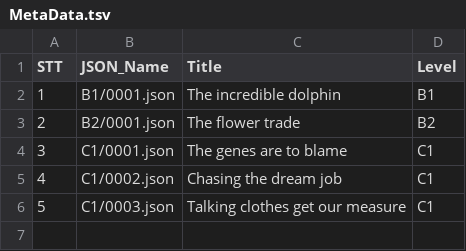
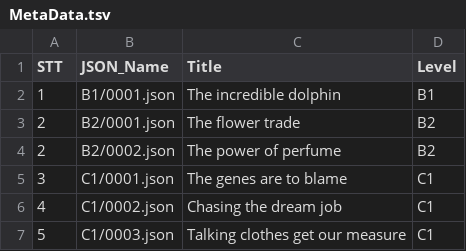
Before and after one commit to Nha-cua-Cao/ENG-learning-tools, a TSV file: DeepRead/MetaData.tsv, drawn as a sheet; the diff names each change by its address in the sheet, - before the commit and + after, or states it on an @@ line.

Commit message:
DeepRead: Add reading B2.2

```diff
--- a/DeepRead/MetaData.tsv
+++ b/DeepRead/MetaData.tsv
+row 4: 2 | B2/0002.json | The power of perfume | B2
```
Also changed, not shown: 1 other file.
